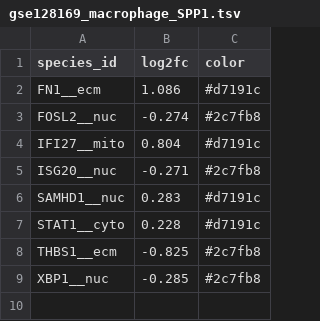
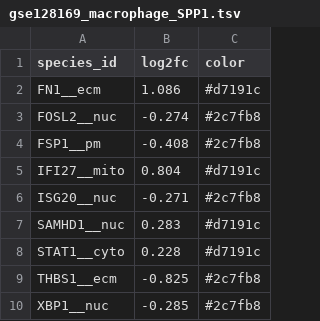
Before and after one commit to Nurtal/IDT_SSc_map, a TSV file: minerva/overlays/gse128169_macrophage_SPP1.tsv, drawn as a sheet; the diff names each change by its address in the sheet, - before the commit and + after, or states it on an @@ line.

```diff
--- a/minerva/overlays/gse128169_macrophage_SPP1.tsv
+++ b/minerva/overlays/gse128169_macrophage_SPP1.tsv
+row 4: FSP1__pm | -0.408 | #2c7fb8
```
Also changed, not shown: minerva/overlays/gse128169_endothelial.tsv, minerva/overlays/gse210395_monocyte_classical.tsv, 53 other files.
